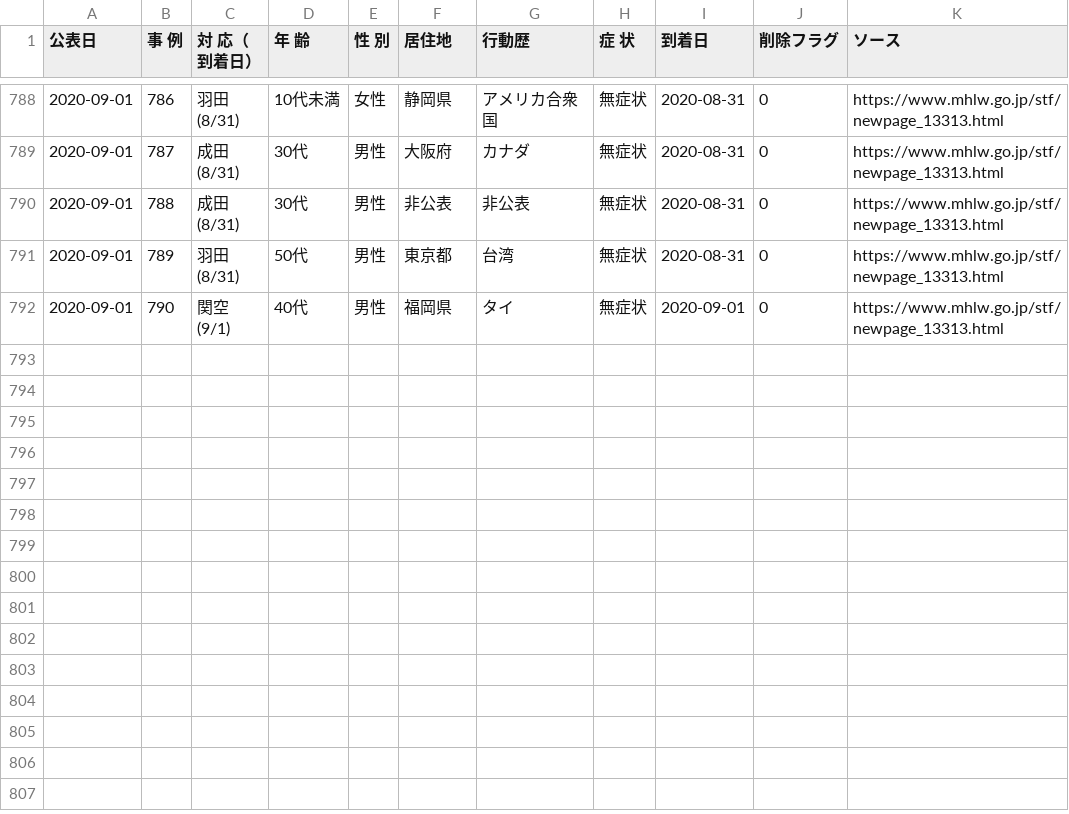
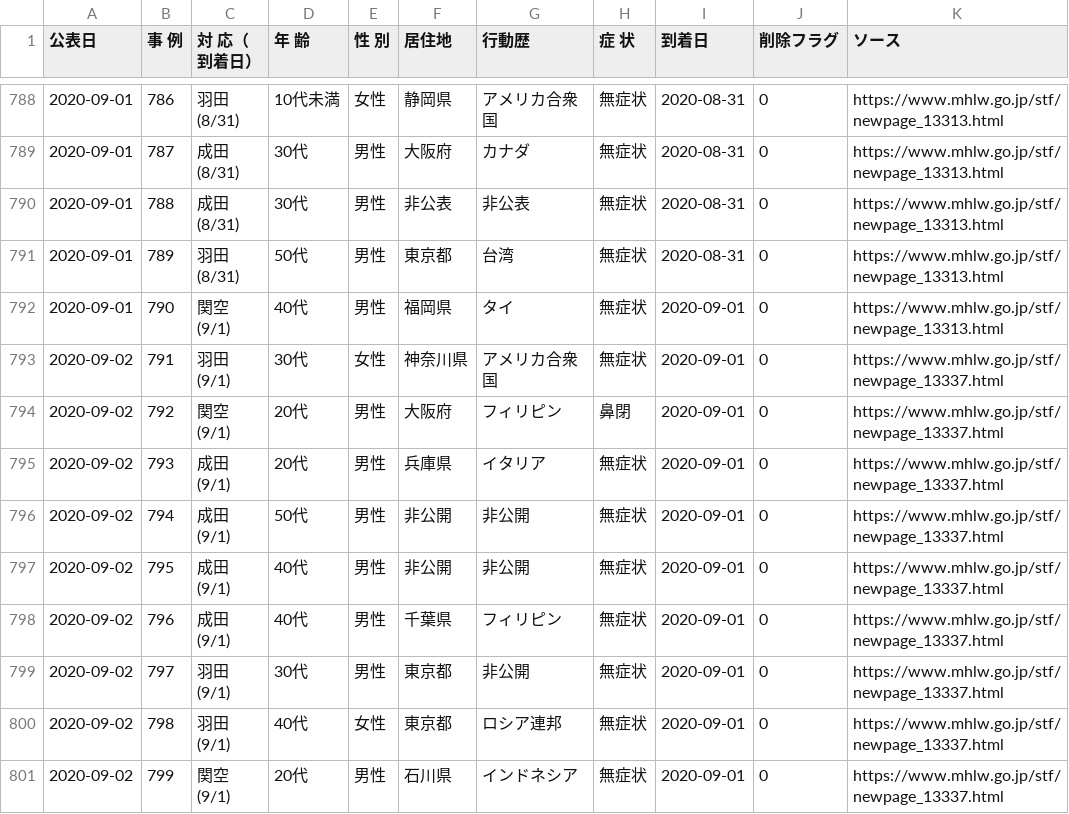
Before and after one commit to CalicoKater/covid-19, a CSV file: airport_quarantine_detail.csv, drawn as a sheet; only a part is shown, gaps mark what is left out.

Commit message:
airport_update_20200902

```diff
--- a/airport_quarantine_detail.csv
+++ b/airport_quarantine_detail.csv
@@ -1566 +1566,19 @@
 (9/1)","40代","男性","福岡県","タイ","無症状",2020-09-01,0,https://www.mhlw.go.jp/stf/newpage_13313.html
+2020-09-02,791,"羽田
+(9/1)","30代","女性","神奈川県","アメリカ合衆国","無症状",2020-09-01,0,https://www.mhlw.go.jp/stf/newpage_13337.html
+2020-09-02,792,"関空
+(9/1)","20代","男性","大阪府","フィリピン","鼻閉",2020-09-01,0,https://www.mhlw.go.jp/stf/newpage_13337.html
+2020-09-02,793,"成田
+(9/1)","20代","男性","兵庫県","イタリア","無症状",2020-09-01,0,https://www.mhlw.go.jp/stf/newpage_13337.html
+2020-09-02,794,"成田
+(9/1)","50代","男性","非公開","非公開","無症状",2020-09-01,0,https://www.mhlw.go.jp/stf/newpage_13337.html
+2020-09-02,795,"成田
+(9/1)","40代","男性","非公開","非公開","無症状",2020-09-01,0,https://www.mhlw.go.jp/stf/newpage_13337.html
+2020-09-02,796,"成田
+(9/1)","40代","男性","千葉県","フィリピン","無症状",2020-09-01,0,https://www.mhlw.go.jp/stf/newpage_13337.html
+2020-09-02,797,"羽田
+(9/1)","30代","男性","東京都","非公開","無症状",2020-09-01,0,https://www.mhlw.go.jp/stf/newpage_13337.html
+2020-09-02,798,"羽田
+(9/1)","40代","女性","東京都","ロシア連邦","無症状",2020-09-01,0,https://www.mhlw.go.jp/stf/newpage_13337.html
+2020-09-02,799,"関空
+(9/1)","20代","男性","石川県","インドネシア","無症状",2020-09-01,0,https://www.mhlw.go.jp/stf/newpage_13337.html
```
Also changed, not shown: airport_pcr_test_daily.csv, airport_quarantine.csv, 11 other files.
